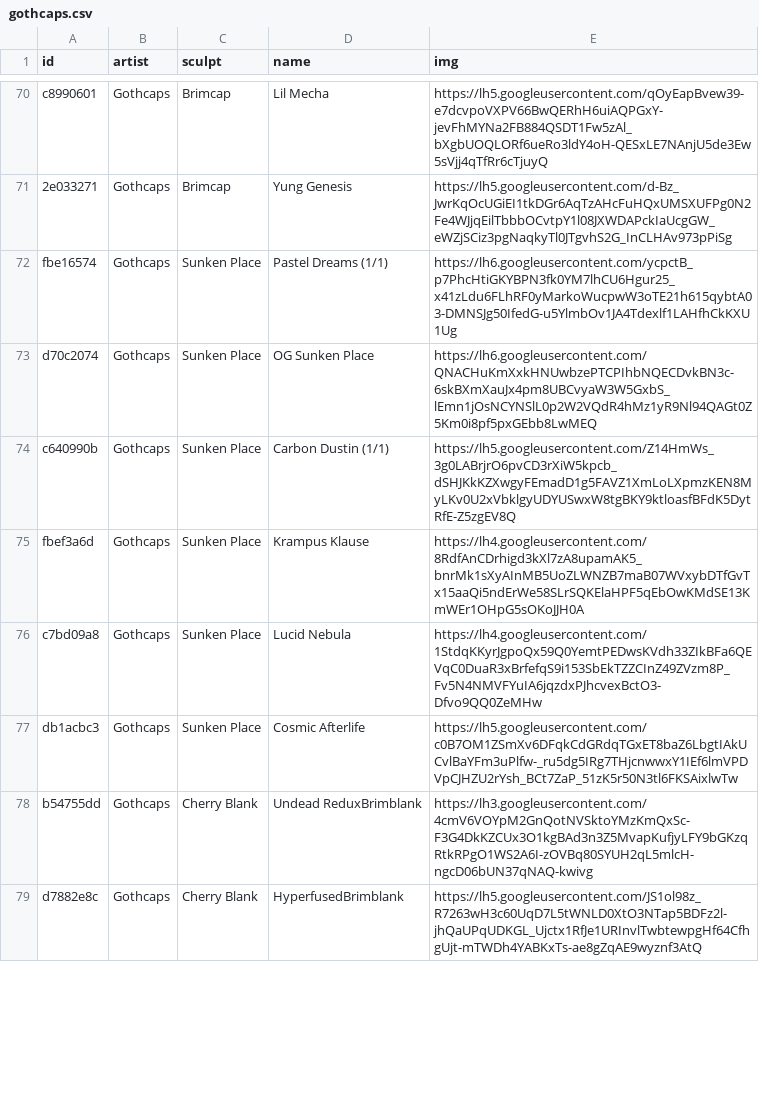
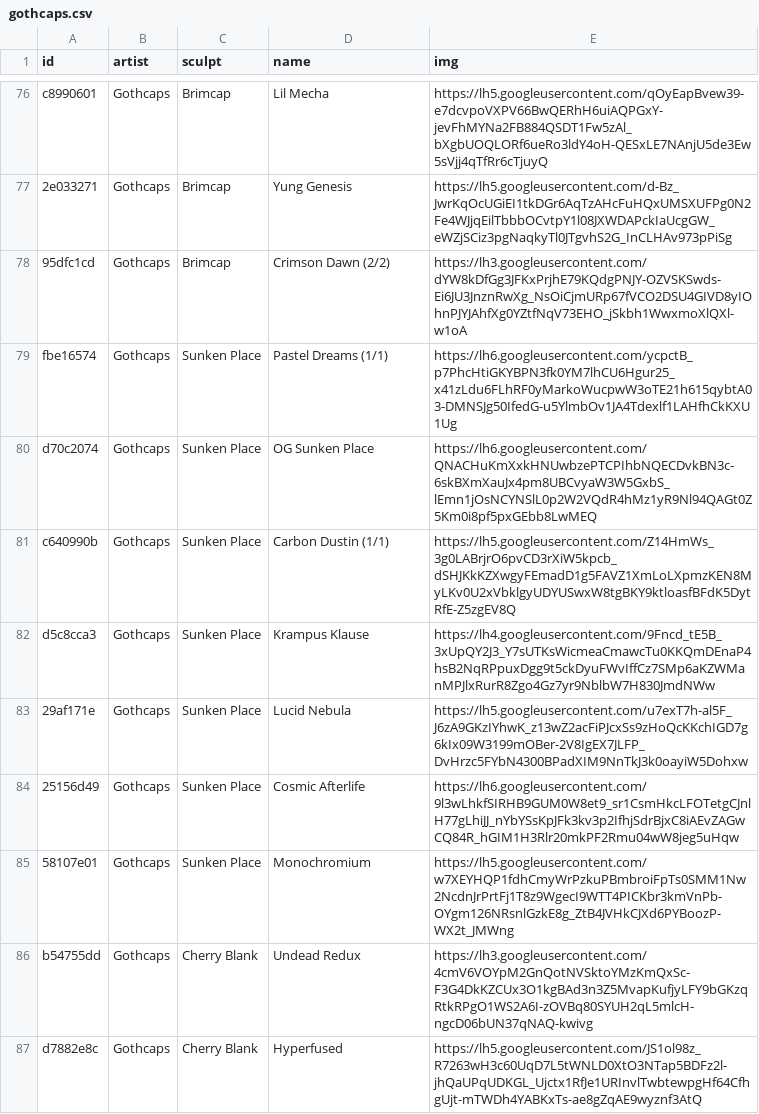
Before and after one commit to keycap-archivist/database, a CSV file: db/gothcaps.csv, drawn as a sheet; only a part is shown, gaps mark what is left out; the diff covers the shown part only.

```diff
--- a/db/gothcaps.csv
+++ b/db/gothcaps.csv
@@ -71,2 +77,3 @@ c8990601,Gothcaps,Brimcap,Lil Mecha,https://lh5.googleusercontent.com/qOyEapBvew
 2e033271,Gothcaps,Brimcap,Yung Genesis,https://lh5.googleusercontent.com/d-Bz_JwrKqOcUGiEI1tkDGr6AqTzAHcFuHQxUMSXUFPg0N2Fe4WJjqEilTbbbOCvtpY1l08JXWDAPckIaUcgGW_eWZjSCiz3pgNaqkyTl0JTgvhS2G_InCLHAv973pPiSg
+95dfc1cd,Gothcaps,Brimcap,Crimson Dawn (2/2),https://lh3.googleusercontent.com/dYW8kDfGg3JFKxPrjhE79KQdgPNJY-OZVSKSwds-Ei6JU3JnznRwXg_NsOiCjmURp67fVCO2DSU4GIVD8yIOhnPJYJAhfXg0YZtfNqV73EHO_jSkbh1WwxmoXlQXl-w1oA
 fbe16574,Gothcaps,Sunken Place,Pastel Dreams (1/1),https://lh6.googleusercontent.com/ycpctB_p7PhcHtiGKYBPN3fk0YM7lhCU6Hgur25_x41zLdu6FLhRF0yMarkoWucpwW3oTE21h615qybtA03-DMNSJg50IfedG-u5YlmbOv1JA4Tdexlf1LAHfhCkKXU1Ug
@@ -74,6 +81,7 @@ d70c2074,Gothcaps,Sunken Place,OG Sunken Place,https://lh6.googleusercontent.com
 c640990b,Gothcaps,Sunken Place,Carbon Dustin (1/1),https://lh5.googleusercontent.com/Z14HmWs_3g0LABrjrO6pvCD3rXiW5kpcb_dSHJKkKZXwgyFEmadD1g5FAVZ1XmLoLXpmzKEN8MyLKv0U2xVbklgyUDYUSwxW8tgBKY9ktloasfBFdK5DytRfE-Z5zgEV8Q
-fbef3a6d,Gothcaps,Sunken Place,Krampus Klause,https://lh4.googleusercontent.com/8RdfAnCDrhigd3kXl7zA8upamAK5_bnrMk1sXyAInMB5UoZLWNZB7maB07WVxybDTfGvTx15aaQi5ndErWe58SLrSQKElaHPF5qEbOwKMdSE13KmWEr1OHpG5sOKoJJH0A
-c7bd09a8,Gothcaps,Sunken Place,Lucid Nebula,https://lh4.googleusercontent.com/1StdqKKyrJgpoQx59Q0YemtPEDwsKVdh33ZIkBFa6QEVqC0DuaR3xBrfefqS9i153SbEkTZZCInZ49ZVzm8P_Fv5N4NMVFYuIA6jqzdxPJhcvexBctO3-Dfvo9QQ0ZeMHw
-db1acbc3,Gothcaps,Sunken Place,Cosmic Afterlife,https://lh5.googleusercontent.com/c0B7OM1ZSmXv6DFqkCdGRdqTGxET8baZ6LbgtIAkUCvlBaYFm3uPlfw-_ru5dg5IRg7THjcnwwxY1IEf6lmVPDVpCJHZU2rYsh_BCt7ZaP_51zK5r50N3tl6FKSAixlwTw
-b54755dd,Gothcaps,Cherry Blank,Undead ReduxBrimblank,https://lh3.googleusercontent.com/4cmV6VOYpM2GnQotNVSktoYMzKmQxSc-F3G4DkKZCUx3O1kgBAd3n3Z5MvapKufjyLFY9bGKzqRtkRPgO1WS2A6I-zOVBq80SYUH2qL5mlcH-ngcD06bUN37qNAQ-kwivg
-d7882e8c,Gothcaps,Cherry Blank,HyperfusedBrimblank,https://lh5.googleusercontent.com/JS1ol98z_R7263wH3c60UqD7L5tWNLD0XtO3NTap5BDFz2l-jhQaUPqUDKGL_Ujctx1RfJe1URInvlTwbtewpgHf64CfhgUjt-mTWDh4YABKxTs-ae8gZqAE9wyznf3AtQ
+d5c8cca3,Gothcaps,Sunken Place,Krampus Klause,https://lh4.googleusercontent.com/9Fncd_tE5B_3xUpQY2J3_Y7sUTKsWicmeaCmawcTu0KKQmDEnaP4hsB2NqRPpuxDgg9t5ckDyuFWvIffCz7SMp6aKZWManMPJlxRurR8Zgo4Gz7yr9NblbW7H830JmdNWw
+29af171e,Gothcaps,Sunken Place,Lucid Nebula,https://lh5.googleusercontent.com/u7exT7h-al5F_J6zA9GKzIYhwK_z13wZ2acFiPJcxSs9zHoQcKKchIGD7g6kIx09W3199mOBer-2V8IgEX7JLFP_DvHrzc5FYbN4300BPadXIM9NnTkJ3k0oayiW5Dohxw
+25156d49,Gothcaps,Sunken Place,Cosmic Afterlife,https://lh6.googleusercontent.com/9l3wLhkfSIRHB9GUM0W8et9_sr1CsmHkcLFOTetgCJnlH77gLhiJJ_nYbYSsKpJFk3kv3p2IfhjSdrBjxC8iAEvZAGwCQ84R_hGIM1H3Rlr20mkPF2Rmu04wW8jeg5uHqw
+58107e01,Gothcaps,Sunken Place,Monochromium,https://lh5.googleusercontent.com/w7XEYHQP1fdhCmyWrPzkuPBmbroiFpTs0SMM1Nw2NcdnJrPrtFj1T8z9WgecI9WTT4PICKbr3kmVnPb-OYgm126NRsnlGzkE8g_ZtB4JVHkCJXd6PYBoozP-WX2t_JMWng
+b54755dd,Gothcaps,Cherry Blank,Undead Redux,https://lh3.googleusercontent.com/4cmV6VOYpM2GnQotNVSktoYMzKmQxSc-F3G4DkKZCUx3O1kgBAd3n3Z5MvapKufjyLFY9bGKzqRtkRPgO1WS2A6I-zOVBq80SYUH2qL5mlcH-ngcD06bUN37qNAQ-kwivg
+d7882e8c,Gothcaps,Cherry Blank,Hyperfused,https://lh5.googleusercontent.com/JS1ol98z_R7263wH3c60UqD7L5tWNLD0XtO3NTap5BDFz2l-jhQaUPqUDKGL_Ujctx1RfJe1URInvlTwbtewpgHf64CfhgUjt-mTWDh4YABKxTs-ae8gZqAE9wyznf3AtQ
```
Also changed, not shown: 10 added rows and 6 edited cells elsewhere in this file, 4 other files.
